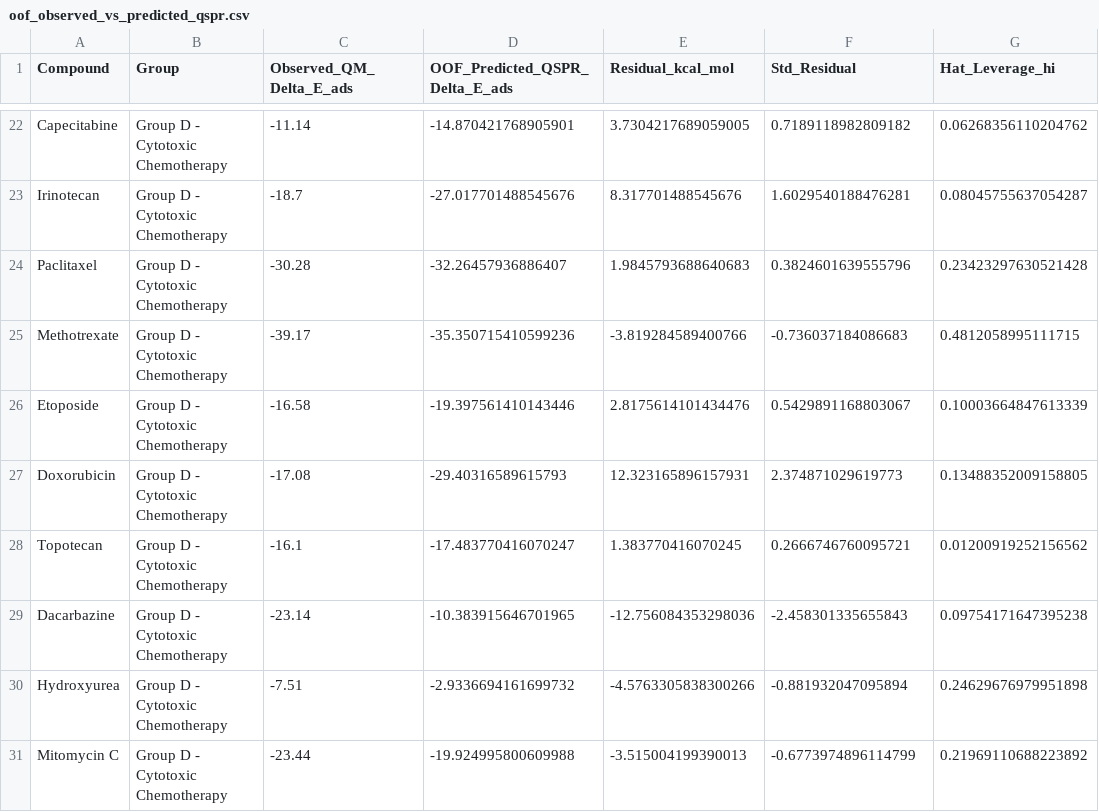
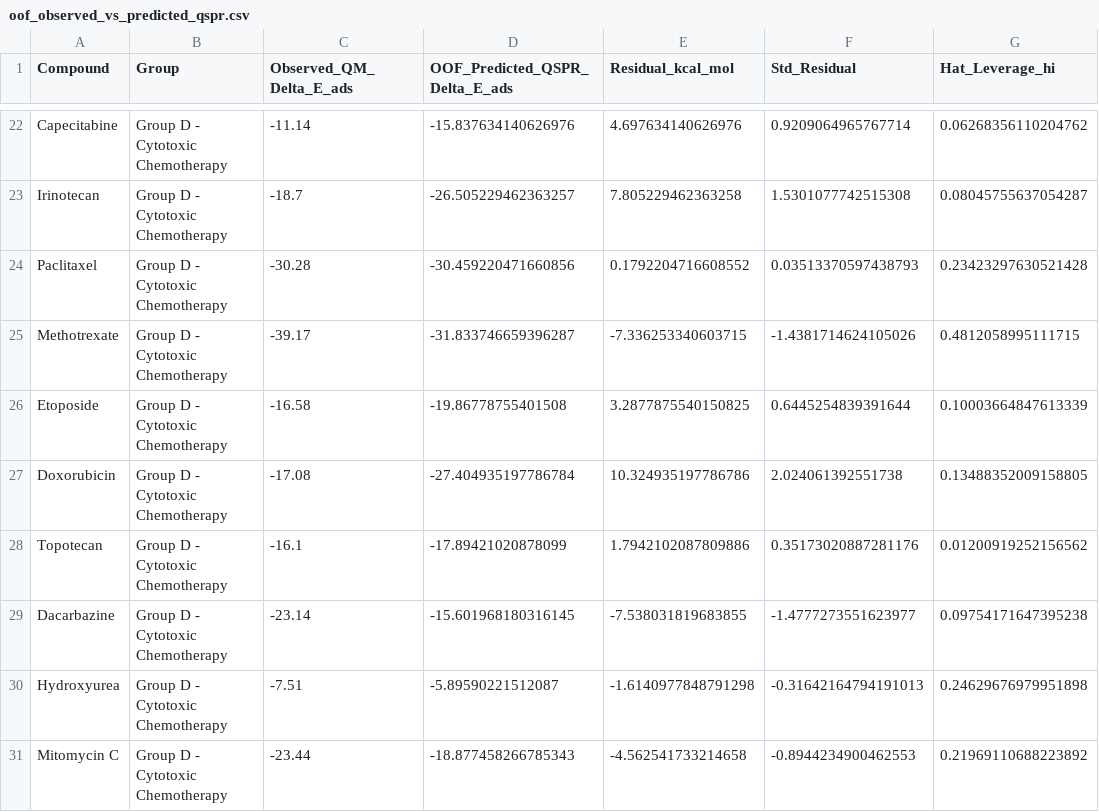
Before and after one commit to sircalch/kras-pancreatic-gc3n4-ai, a CSV file: data/figures_source_package/02_Figure8_QSPR_Validation/oof_observed_vs_predicted_qspr.csv, drawn as a sheet; only a part is shown, gaps mark what is left out; the diff covers the shown part only; the diff names each change by its address in the sheet, - before the commit and + after, or states it on an @@ line.

```diff
--- a/data/figures_source_package/02_Figure8_QSPR_Validation/oof_observed_vs_predicted_qspr.csv
+++ b/data/figures_source_package/02_Figure8_QSPR_Validation/oof_observed_vs_predicted_qspr.csv
-D22 (OOF_Predicted_QSPR_Delta_E_ads): -14.870421768905901
+D22 (OOF_Predicted_QSPR_Delta_E_ads): -15.837634140626976
-E22 (Residual_kcal_mol): 3.7304217689059005
+E22 (Residual_kcal_mol): 4.697634140626976
-F22 (Std_Residual): 0.7189118982809182
+F22 (Std_Residual): 0.9209064965767714
-D23 (OOF_Predicted_QSPR_Delta_E_ads): -27.017701488545676
+D23 (OOF_Predicted_QSPR_Delta_E_ads): -26.505229462363257
-E23 (Residual_kcal_mol): 8.317701488545676
+E23 (Residual_kcal_mol): 7.805229462363258
-F23 (Std_Residual): 1.6029540188476281
+F23 (Std_Residual): 1.5301077742515308
-D24 (OOF_Predicted_QSPR_Delta_E_ads): -32.26457936886407
+D24 (OOF_Predicted_QSPR_Delta_E_ads): -30.459220471660856
-E24 (Residual_kcal_mol): 1.9845793688640683
+E24 (Residual_kcal_mol): 0.1792204716608552
-F24 (Std_Residual): 0.3824601639555796
+F24 (Std_Residual): 0.03513370597438793
-D25 (OOF_Predicted_QSPR_Delta_E_ads): -35.350715410599236
+D25 (OOF_Predicted_QSPR_Delta_E_ads): -31.833746659396287
-E25 (Residual_kcal_mol): -3.819284589400766
+E25 (Residual_kcal_mol): -7.336253340603715
-F25 (Std_Residual): -0.736037184086683
+F25 (Std_Residual): -1.4381714624105026
-D26 (OOF_Predicted_QSPR_Delta_E_ads): -19.397561410143446
+D26 (OOF_Predicted_QSPR_Delta_E_ads): -19.86778755401508
-E26 (Residual_kcal_mol): 2.8175614101434476
+E26 (Residual_kcal_mol): 3.2877875540150825
-F26 (Std_Residual): 0.5429891168803067
+F26 (Std_Residual): 0.6445254839391644
-D27 (OOF_Predicted_QSPR_Delta_E_ads): -29.40316589615793
+D27 (OOF_Predicted_QSPR_Delta_E_ads): -27.404935197786784
-E27 (Residual_kcal_mol): 12.323165896157931
+E27 (Residual_kcal_mol): 10.324935197786786
-F27 (Std_Residual): 2.374871029619773
+F27 (Std_Residual): 2.024061392551738
-D28 (OOF_Predicted_QSPR_Delta_E_ads): -17.483770416070247
+D28 (OOF_Predicted_QSPR_Delta_E_ads): -17.89421020878099
-E28 (Residual_kcal_mol): 1.383770416070245
+E28 (Residual_kcal_mol): 1.7942102087809886
-F28 (Std_Residual): 0.2666746760095721
+F28 (Std_Residual): 0.35173020887281176
-D29 (OOF_Predicted_QSPR_Delta_E_ads): -10.383915646701965
+D29 (OOF_Predicted_QSPR_Delta_E_ads): -15.601968180316145
-E29 (Residual_kcal_mol): -12.756084353298036
+E29 (Residual_kcal_mol): -7.538031819683855
-F29 (Std_Residual): -2.458301335655843
+F29 (Std_Residual): -1.4777273551623977
-D30 (OOF_Predicted_QSPR_Delta_E_ads): -2.9336694161699732
+D30 (OOF_Predicted_QSPR_Delta_E_ads): -5.89590221512087
-E30 (Residual_kcal_mol): -4.5763305838300266
+E30 (Residual_kcal_mol): -1.6140977848791298
-F30 (Std_Residual): -0.881932047095894
+F30 (Std_Residual): -0.31642164794191013
-D31 (OOF_Predicted_QSPR_Delta_E_ads): -19.924995800609988
+D31 (OOF_Predicted_QSPR_Delta_E_ads): -18.877458266785343
-E31 (Residual_kcal_mol): -3.515004199390013
+E31 (Residual_kcal_mol): -4.562541733214658
-F31 (Std_Residual): -0.6773974896114799
+F31 (Std_Residual): -0.8944234900462553
```
Also changed, not shown: 69 edited cells elsewhere in this file, data/figures_source_package/02_Figure8_QSPR_Validation/table3_external_qm_validation_leads.csv, data/figures_source_package/02_Figure8_QSPR_Validation/yscrambling_1000_permutations.csv, 45 other files.
